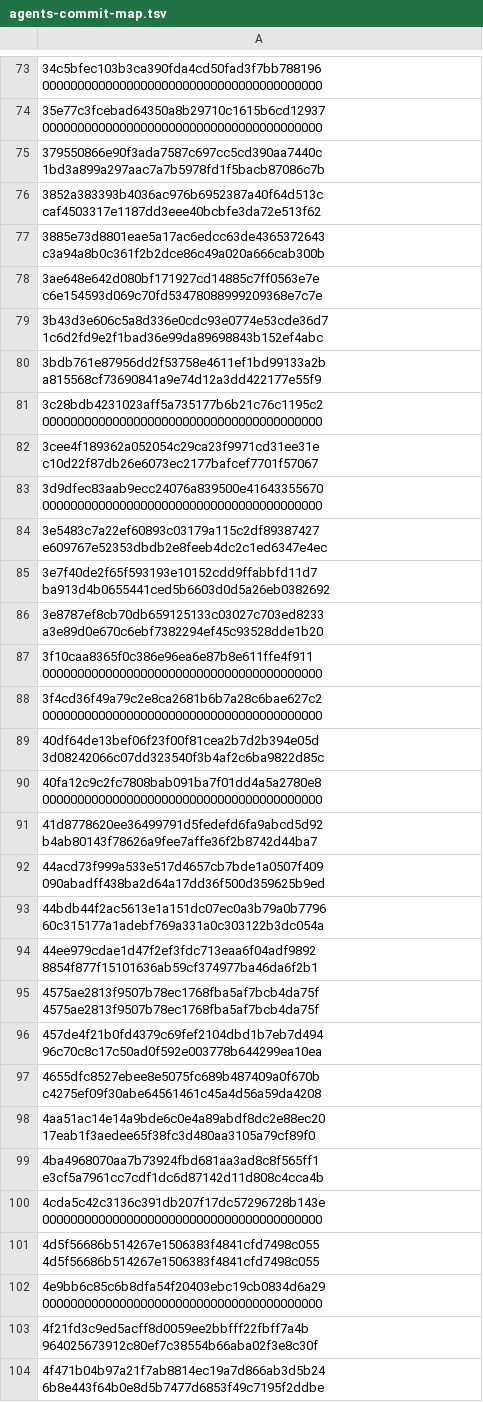
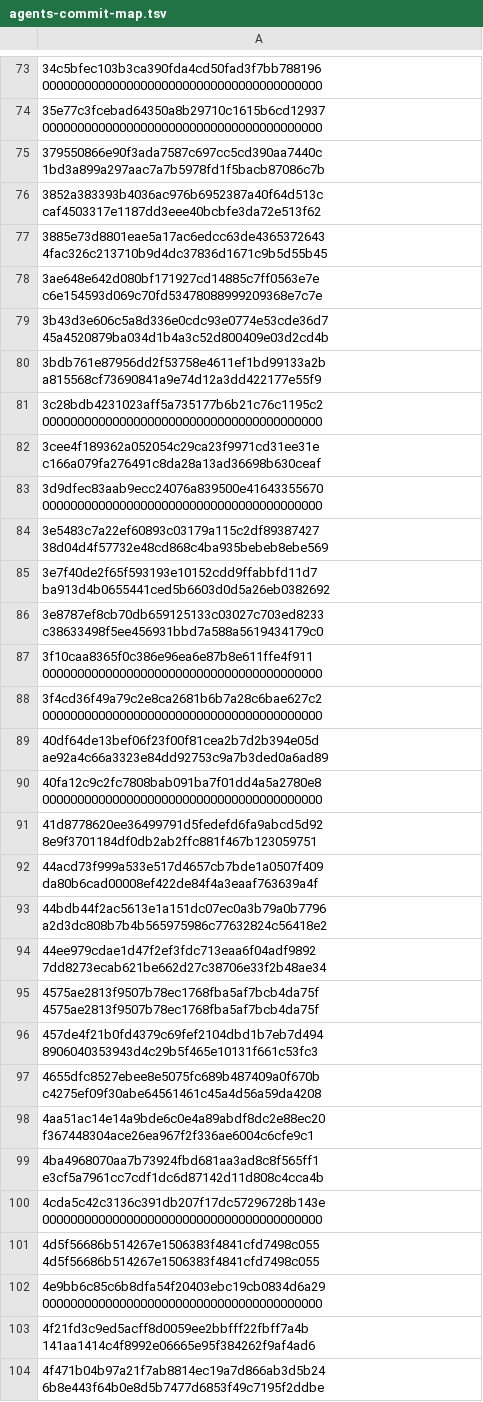
Before and after one commit to nisavid/provingkit, a TSV file: release/provingkit/agents-commit-map.tsv, drawn as a sheet; only a part is shown, gaps mark what is left out; the diff covers the shown part only; the diff names each change by its address in the sheet, - before the commit and + after, or states it on an @@ line.

```diff
--- a/release/provingkit/agents-commit-map.tsv
+++ b/release/provingkit/agents-commit-map.tsv
-A77: 3885e73d8801eae5a17ac6edcc63de4365372643 c3a94a8b0c361f2b2dce86c49a020a666cab300b
+A77: 3885e73d8801eae5a17ac6edcc63de4365372643 4fac326c213710b9d4dc37836d1671c9b5d55b45
-A79: 3b43d3e606c5a8d336e0cdc93e0774e53cde36d7 1c6d2fd9e2f1bad36e99da89698843b152ef4abc
+A79: 3b43d3e606c5a8d336e0cdc93e0774e53cde36d7 45a4520879ba034d1b4a3c52d800409e03d2cd4b
-A82: 3cee4f189362a052054c29ca23f9971cd31ee31e c10d22f87db26e6073ec2177bafcef7701f57067
+A82: 3cee4f189362a052054c29ca23f9971cd31ee31e c166a079fa276491c8da28a13ad36698b630ceaf
-A84: 3e5483c7a22ef60893c03179a115c2df89387427 e609767e52353dbdb2e8feeb4dc2c1ed6347e4ec
+A84: 3e5483c7a22ef60893c03179a115c2df89387427 38d04d4f57732e48cd868c4ba935bebeb8ebe569
-A86: 3e8787ef8cb70db659125133c03027c703ed8233 a3e89d0e670c6ebf7382294ef45c93528dde1b20
+A86: 3e8787ef8cb70db659125133c03027c703ed8233 c38633498f5ee456931bbd7a588a5619434179c0
-A89: 40df64de13bef06f23f00f81cea2b7d2b394e05d 3d08242066c07dd323540f3b4af2c6ba9822d85c
+A89: 40df64de13bef06f23f00f81cea2b7d2b394e05d ae92a4c66a3323e84dd92753c9a7b3ded0a6ad89
-A91: 41d8778620ee36499791d5fedefd6fa9abcd5d92 b4ab80143f78626a9fee7affe36f2b8742d44ba7
+A91: 41d8778620ee36499791d5fedefd6fa9abcd5d92 8e9f3701184df0db2ab2ffc881f467b123059751
-A92: 44acd73f999a533e517d4657cb7bde1a0507f409 090abadff438ba2d64a17dd36f500d359625b9ed
+A92: 44acd73f999a533e517d4657cb7bde1a0507f409 da80b6cad00008ef422de84f4a3eaaf763639a4f
-A93: 44bdb44f2ac5613e1a151dc07ec0a3b79a0b7796 60c315177a1adebf769a331a0c303122b3dc054a
+A93: 44bdb44f2ac5613e1a151dc07ec0a3b79a0b7796 a2d3dc808b7b4b565975986c77632824c56418e2
-A94: 44ee979cdae1d47f2ef3fdc713eaa6f04adf9892 8854f877f15101636ab59cf374977ba46da6f2b1
+A94: 44ee979cdae1d47f2ef3fdc713eaa6f04adf9892 7dd8273ecab621be662d27c38706e33f2b48ae34
-A96: 457de4f21b0fd4379c69fef2104dbd1b7eb7d494 96c70c8c17c50ad0f592e003778b644299ea10ea
+A96: 457de4f21b0fd4379c69fef2104dbd1b7eb7d494 8906040353943d4c29b5f465e10131f661c53fc3
-A98: 4aa51ac14e14a9bde6c0e4a89abdf8dc2e88ec20 17eab1f3aedee65f38fc3d480aa3105a79cf89f0
+A98: 4aa51ac14e14a9bde6c0e4a89abdf8dc2e88ec20 f367448304ace26ea967f2f336ae6004c6cfe9c1
-A103: 4f21fd3c9ed5acff8d0059ee2bbfff22fbff7a4b 964025673912c80ef7c38554b66aba02f3e8c30f
+A103: 4f21fd3c9ed5acff8d0059ee2bbfff22fbff7a4b 141aa1414c4f8992e06665e95f384262f9af4ad6
```
Also changed, not shown: 121 edited cells elsewhere in this file, 4 other files.
